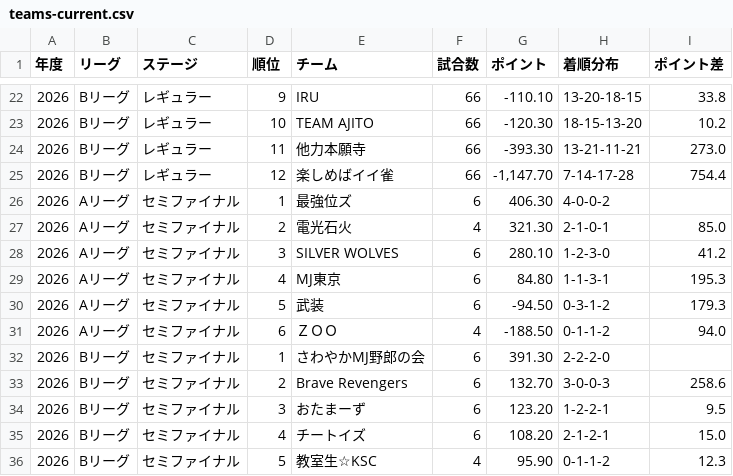
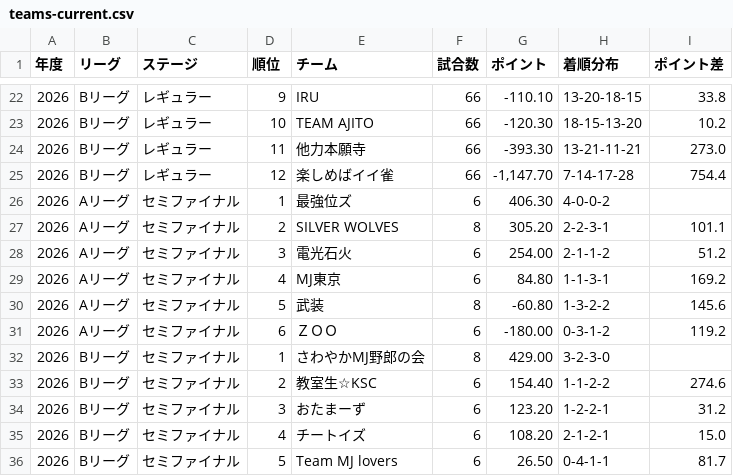
Before and after one commit to BlueK18/HundredLeagueDatabase, a CSV file: data/teams-current.csv, drawn as a sheet; only a part is shown, gaps mark what is left out; the diff covers the shown part only.

```diff
--- a/data/teams-current.csv
+++ b/data/teams-current.csv
@@ -26,11 +26,11 @@
 2026,Aリーグ,セミファイナル,1,最強位ズ,6,406.30,4-0-0-2,
-2026,Aリーグ,セミファイナル,2,電光石火,4,321.30,2-1-0-1,85.0
-2026,Aリーグ,セミファイナル,3,SILVER WOLVES,6,280.10,1-2-3-0,41.2
-2026,Aリーグ,セミファイナル,4,MJ東京,6,84.80,1-1-3-1,195.3
-2026,Aリーグ,セミファイナル,5,武装,6,-94.50,0-3-1-2,179.3
-2026,Aリーグ,セミファイナル,6,ＺＯＯ,4,-188.50,0-1-1-2,94.0
-2026,Bリーグ,セミファイナル,1,さわやかMJ野郎の会,6,391.30,2-2-2-0,
-2026,Bリーグ,セミファイナル,2,Brave Revengers,6,132.70,3-0-0-3,258.6
-2026,Bリーグ,セミファイナル,3,おたまーず,6,123.20,1-2-2-1,9.5
+2026,Aリーグ,セミファイナル,2,SILVER WOLVES,8,305.20,2-2-3-1,101.1
+2026,Aリーグ,セミファイナル,3,電光石火,6,254.00,2-1-1-2,51.2
+2026,Aリーグ,セミファイナル,4,MJ東京,6,84.80,1-1-3-1,169.2
+2026,Aリーグ,セミファイナル,5,武装,8,-60.80,1-3-2-2,145.6
+2026,Aリーグ,セミファイナル,6,ＺＯＯ,6,-180.00,0-3-1-2,119.2
+2026,Bリーグ,セミファイナル,1,さわやかMJ野郎の会,8,429.00,3-2-3-0,
+2026,Bリーグ,セミファイナル,2,教室生☆KSC,6,154.40,1-1-2-2,274.6
+2026,Bリーグ,セミファイナル,3,おたまーず,6,123.20,1-2-2-1,31.2
 2026,Bリーグ,セミファイナル,4,チートイズ,6,108.20,2-1-2-1,15.0
-2026,Bリーグ,セミファイナル,5,教室生☆KSC,4,95.90,0-1-1-2,12.3
+2026,Bリーグ,セミファイナル,5,Team MJ lovers,6,26.50,0-4-1-1,81.7
```
Also changed, not shown: 5 edited cells elsewhere in this file, data/matches-current.csv, data/players-current.csv.
